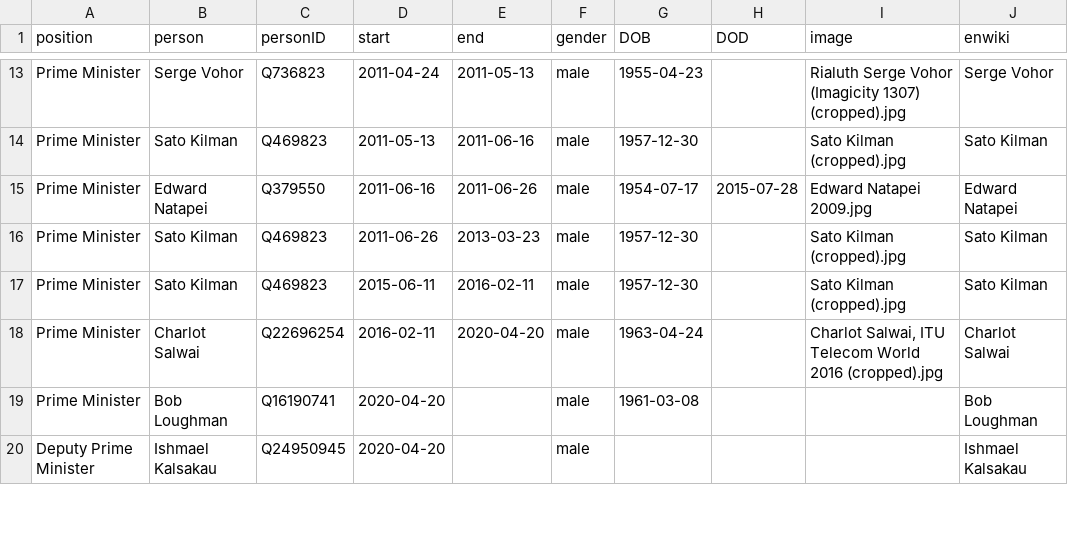
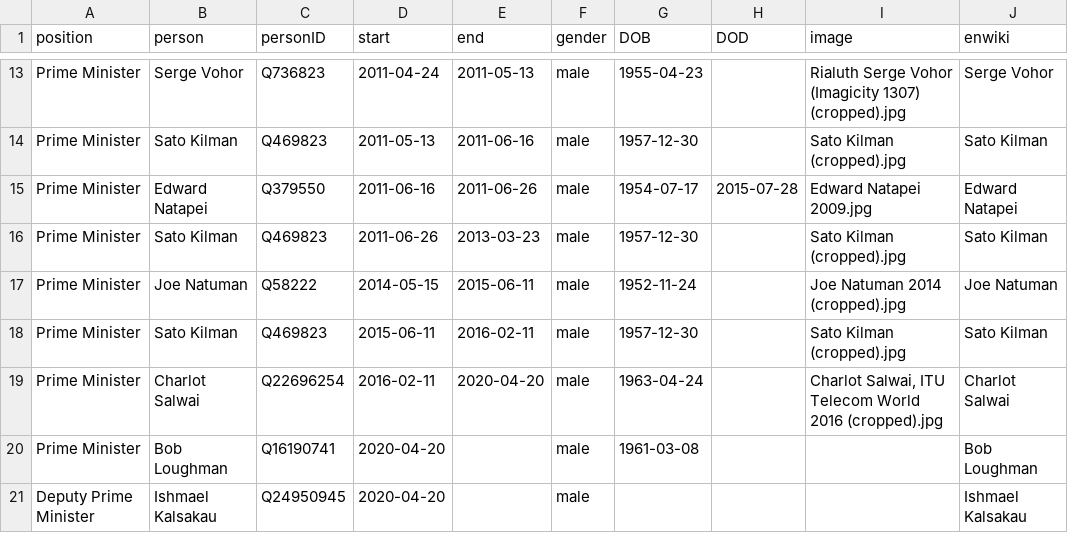
Before and after one commit to every-politician-scrapers/vanuatu-cabinet, a CSV file: html/holders21.csv, drawn as a sheet; only a part is shown, gaps mark what is left out; the diff names each change by its address in the sheet, - before the commit and + after, or states it on an @@ line.

Commit message:
PCB update

```diff
--- a/html/holders21.csv
+++ b/html/holders21.csv
+row 17: Prime Minister | Joe Natuman | Q58222 | 2014-05-15 | 2015-06-11 | male | 1952-11-24 |  | Joe Natuman 2014 (cropped).jpg | Joe Natuman
```
